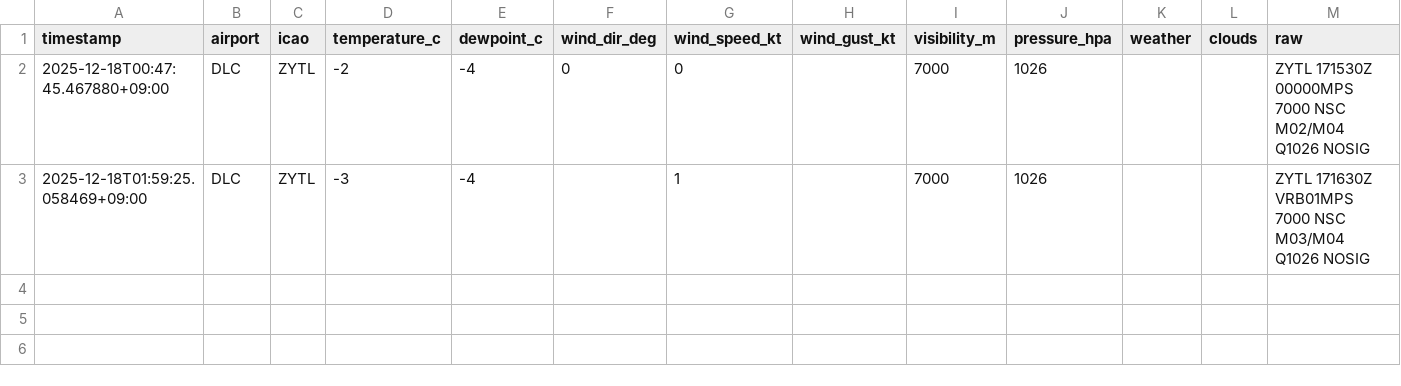
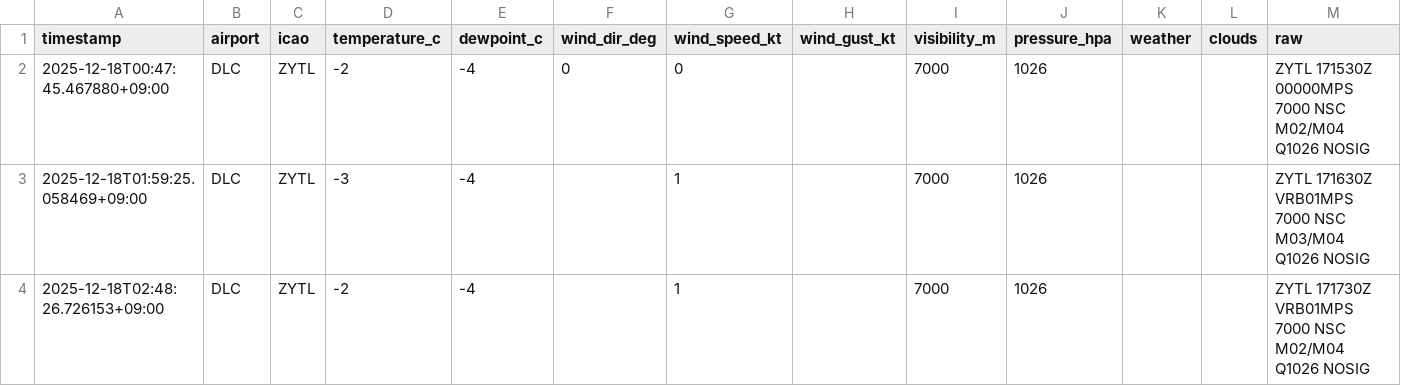
Before and after one commit to sun-1090/MATER-and-TAF, a CSV file: data/DLC/metar_2025-12-18.csv, drawn as a sheet; the diff names each change by its address in the sheet, - before the commit and + after, or states it on an @@ line.

```diff
--- a/data/DLC/metar_2025-12-18.csv
+++ b/data/DLC/metar_2025-12-18.csv
+row 4: 2025-12-18T02:48:26.726153+09:00 | DLC | ZYTL | -2 | -4 |  | 1 |  | 7000 | 1026 |  |  | ZYTL 171730Z VRB01MPS 7000 NSC M02/M04 Q1026 NOSIG
```
Also changed, not shown: data/HND/metar_2025-12-18.csv, data/NRT/metar_2025-12-18.csv.
